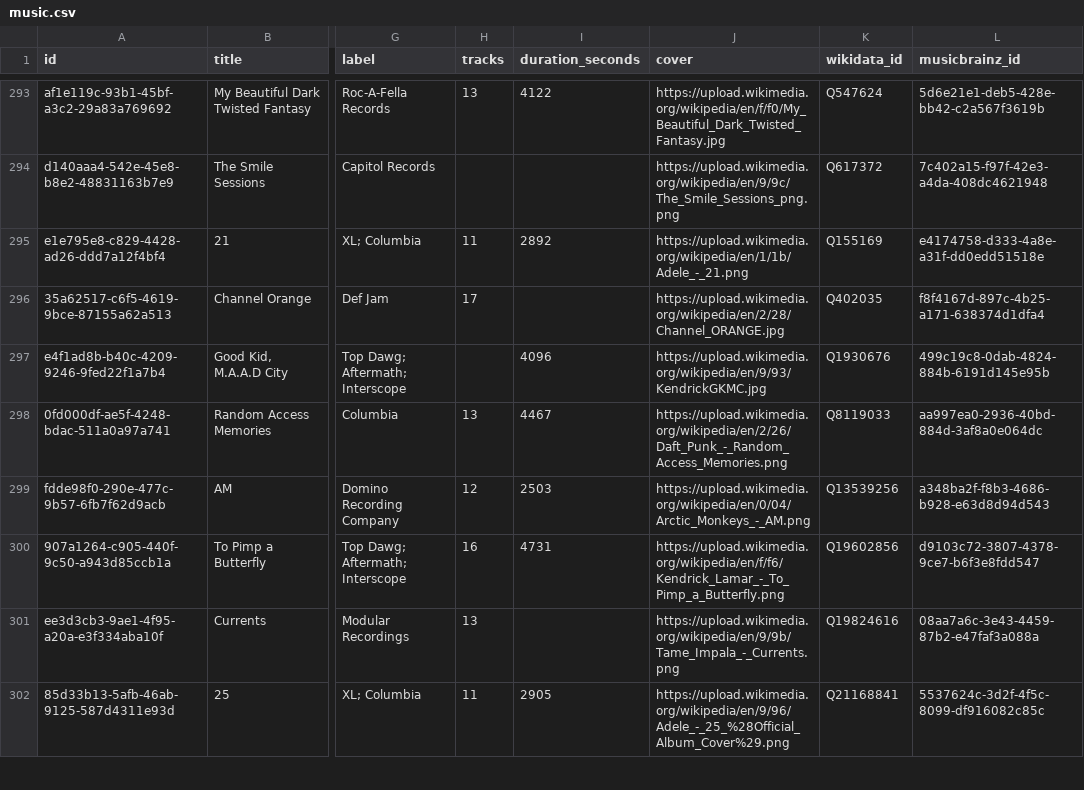
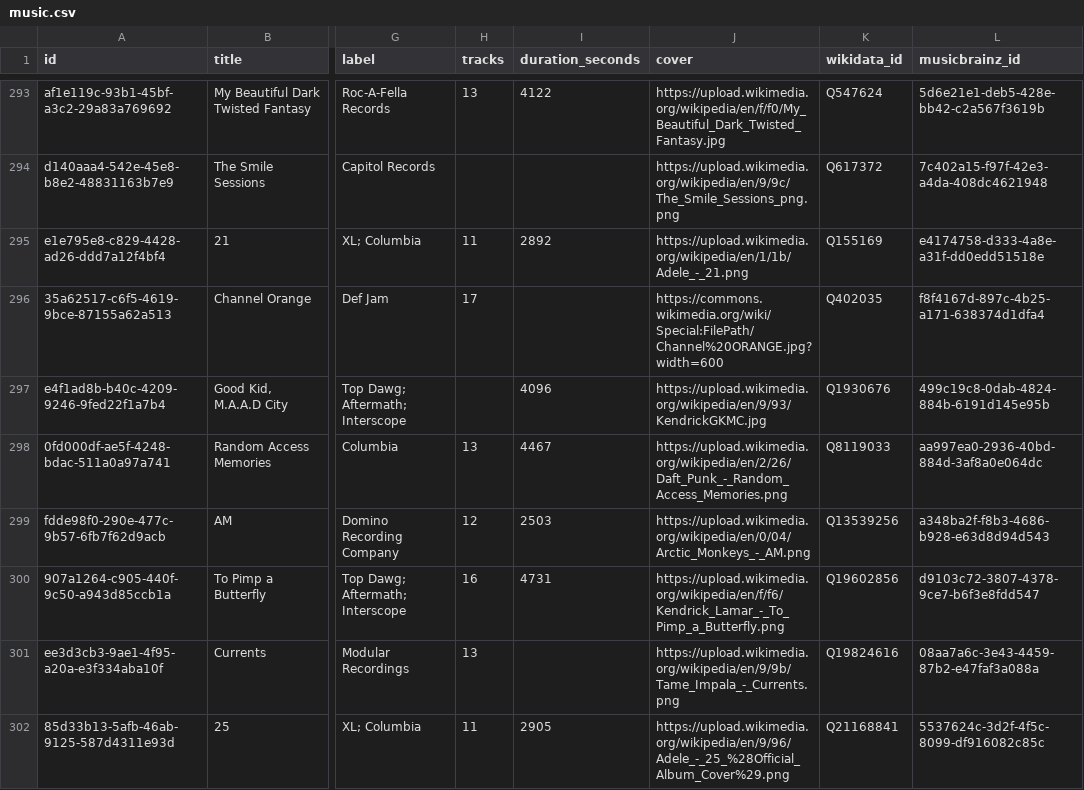
Before and after one commit to 0xShady/vetustas-archiva, a CSV file: datasets/music.csv, drawn as a sheet; only a part is shown, gaps mark what is left out; the diff covers the shown part only; the diff names each change by its address in the sheet, - before the commit and + after, or states it on an @@ line.

```diff
--- a/datasets/music.csv
+++ b/datasets/music.csv
-J296 (cover): https://upload.wikimedia.org/wikipedia/en/2/28/Channel_ORANGE.jpg
+J296 (cover): https://commons.wikimedia.org/wiki/Special:FilePath/Channel%20ORANGE.jpg?width=600
```
Also changed, not shown: 5 edited cells elsewhere in this file, datasets/companies.csv, datasets/fine-art.csv, 7 other files.
